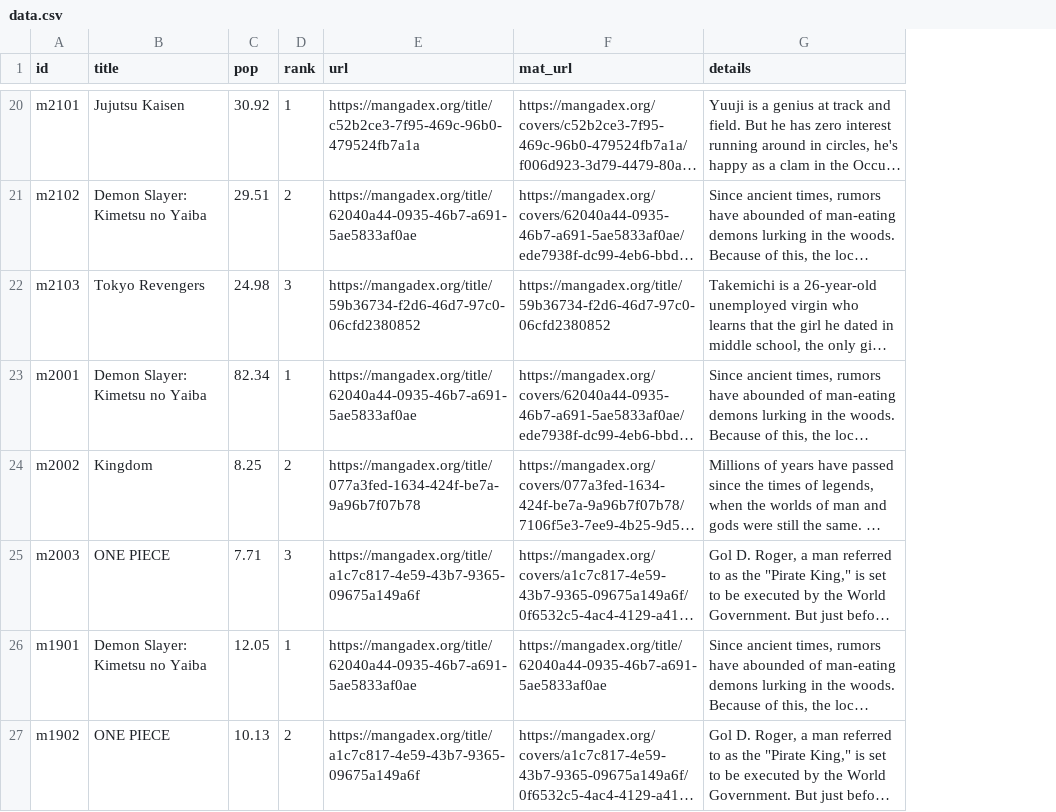
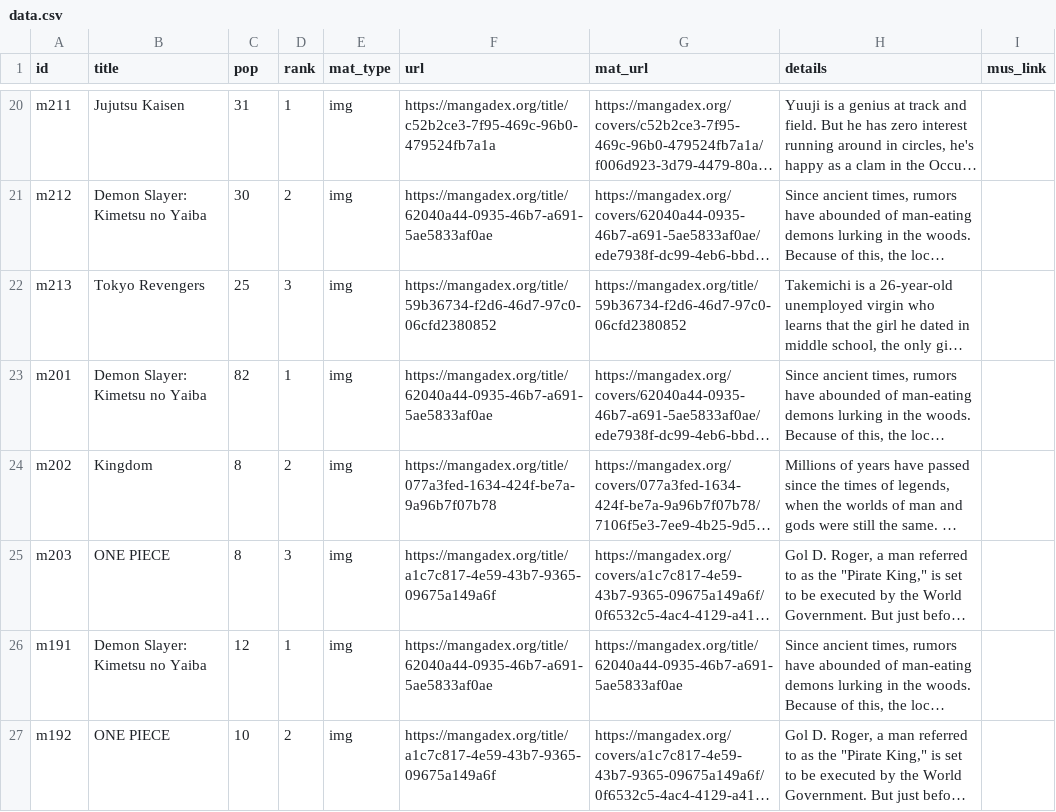
Before and after one commit to michaelyshih/Saikyou, a CSV file: src/data/data.csv, drawn as a sheet; only a part is shown, gaps mark what is left out; long unchanged cells end in …; the diff covers the shown part only; the diff names each change by its address in the sheet, - before the commit and + after, or states it on an @@ line.

Commit message:
edit data

```diff
--- a/src/data/data.csv
+++ b/src/data/data.csv
+column E (mat_type), rows 20-27: all img
+column I (mus_link), empty
-A20 (id): m2101
+A20 (id): m211
-C20 (pop): 30.92
+C20 (pop): 31
-A21 (id): m2102
+A21 (id): m212
-C21 (pop): 29.51
+C21 (pop): 30
-A22 (id): m2103
+A22 (id): m213
-C22 (pop): 24.98
+C22 (pop): 25
-A23 (id): m2001
+A23 (id): m201
-C23 (pop): 82.34
+C23 (pop): 82
-A24 (id): m2002
+A24 (id): m202
-C24 (pop): 8.25
+C24 (pop): 8
-A25 (id): m2003
+A25 (id): m203
-C25 (pop): 7.71
+C25 (pop): 8
-A26 (id): m1901
+A26 (id): m191
-C26 (pop): 12.05
+C26 (pop): 12
-A27 (id): m1902
+A27 (id): m192
-C27 (pop): 10.13
+C27 (pop): 10
```
Also changed, not shown: 1 added row, 1 removed row and 72 edited cells elsewhere in this file, 10 other files.
